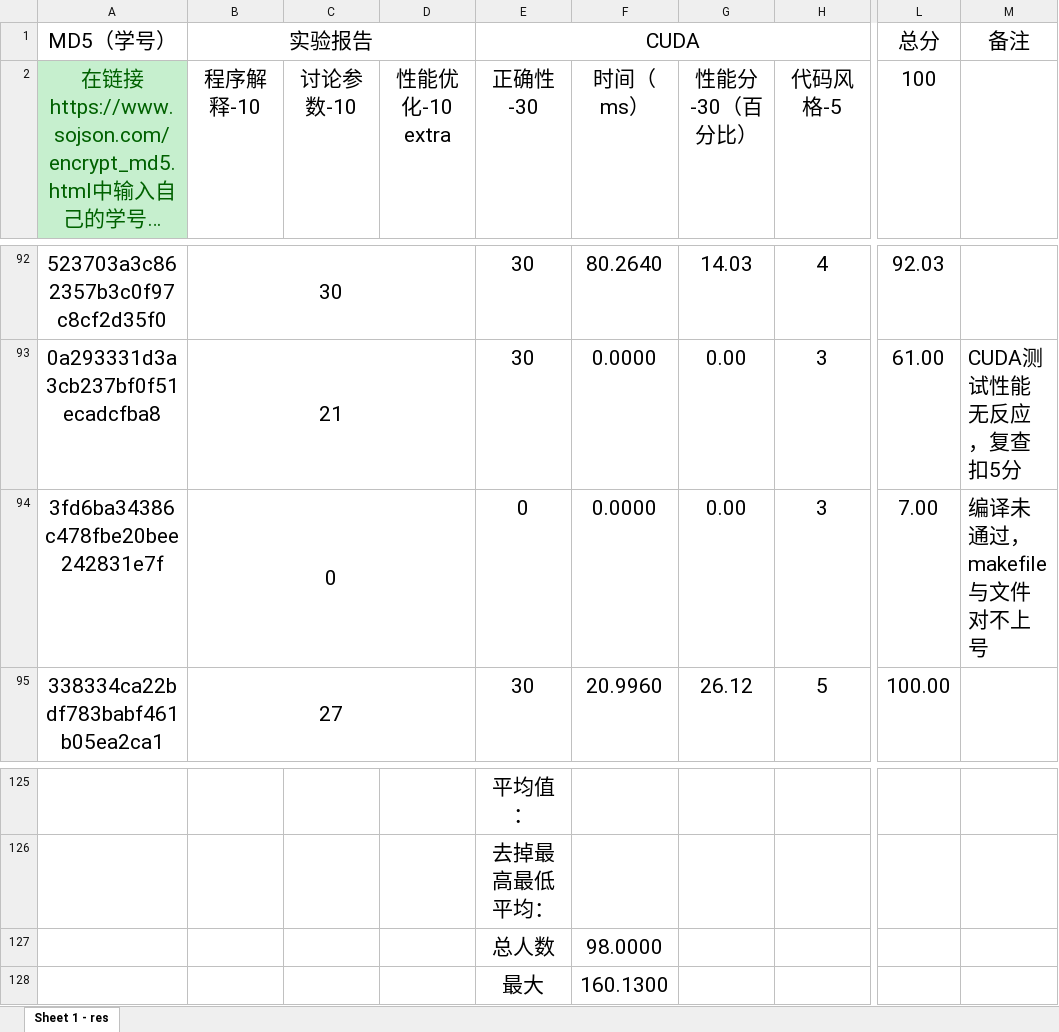
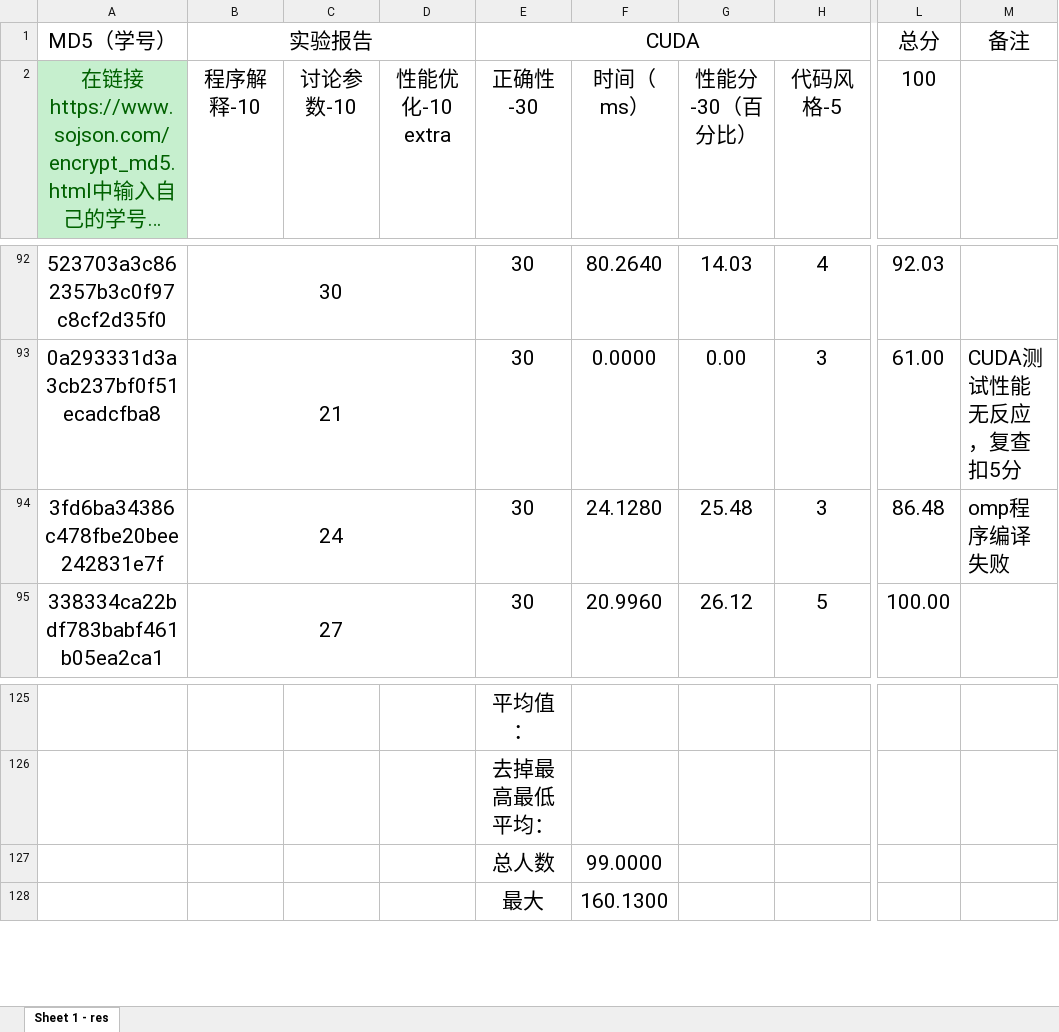
Before and after one commit to multicoresysu/multicore_sysu_slides, an Excel workbook: Supplements/homework-01-final-grade.xlsx, sheet Sheet 1 - res, drawn as a sheet; only a part is shown, gaps mark what is left out; long unchanged cells end in …; values as stored, in another font and other column widths than the file's, no borders; charts and pictures not drawn; the diff names each change by its address in the sheet, - before the commit and + after, or states it on an @@ line.

Commit message:
update homework-01-final-grade.xlsx

```diff
--- a/Supplements/homework-01-final-grade.xlsx (sheet Sheet 1 - res)
+++ b/Supplements/homework-01-final-grade.xlsx (sheet Sheet 1 - res)
-B94 (程序解释-10): 0
+B94 (程序解释-10): 24
-E94 (正确性-30): 0
+E94 (正确性-30): 30
-F94 (时间（ms）): 0.0000
+F94 (时间（ms）): 24.1280
-G94 (性能分-30（百分比）): 0.00
+G94 (性能分-30（百分比）): 25.48
-L94 (100): 7.00
+L94 (100): 86.48
-M94: 编译未通过，makefile与文件对不上号
+M94: omp程序编译失败
-F127 (时间（ms）): 98.0000
+F127 (时间（ms）): 99.0000
```
